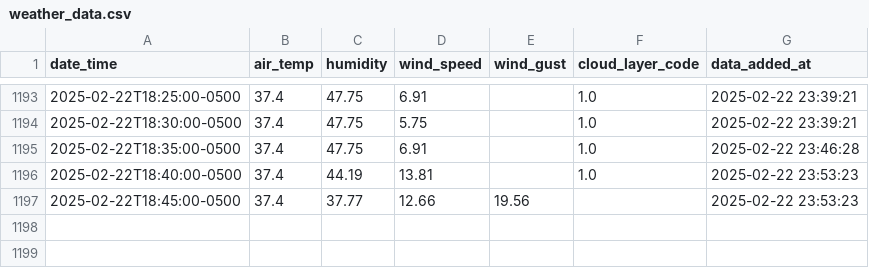
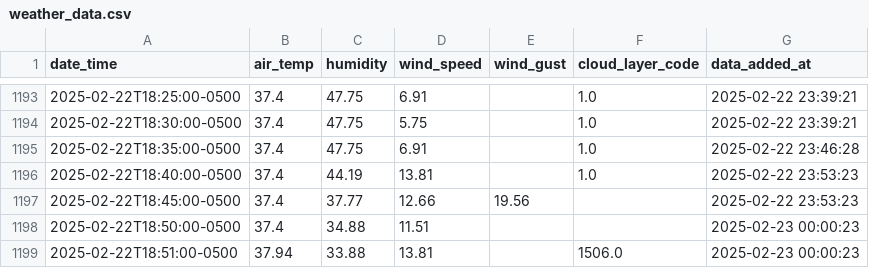
Before and after one commit to coopfos/KLGA, a CSV file: weather_data.csv, drawn as a sheet; only a part is shown, gaps mark what is left out.

Commit message:
Update weather data

```diff
--- a/weather_data.csv
+++ b/weather_data.csv
@@ -1197 +1197,3 @@ date_time,air_temp,humidity,wind_speed,wind_gust,cloud_layer_code,data_added_at
 2025-02-22T18:45:00-0500,37.4,37.77,12.66,19.56,,2025-02-22 23:53:23
+2025-02-22T18:50:00-0500,37.4,34.88,11.51,,,2025-02-23 00:00:23
+2025-02-22T18:51:00-0500,37.94,33.88,13.81,,1506.0,2025-02-23 00:00:23
```
